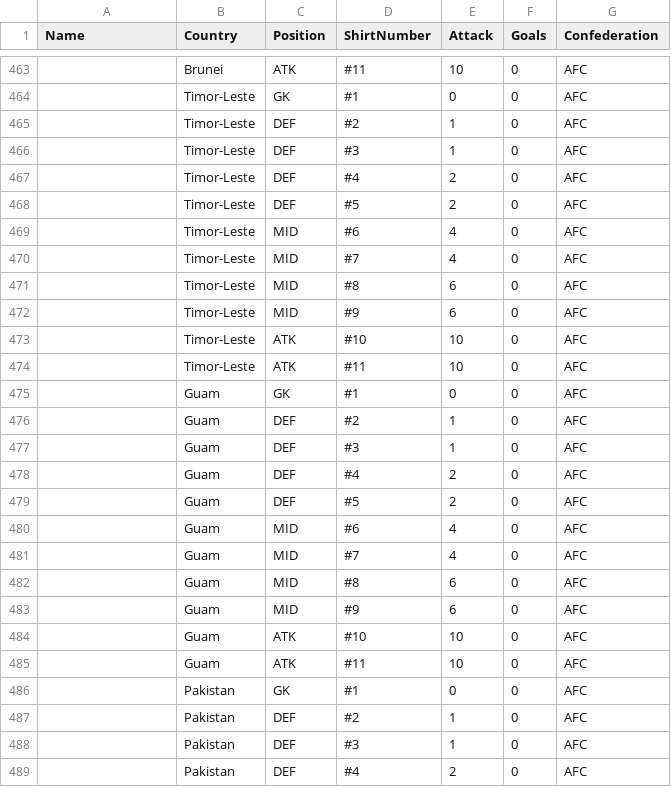
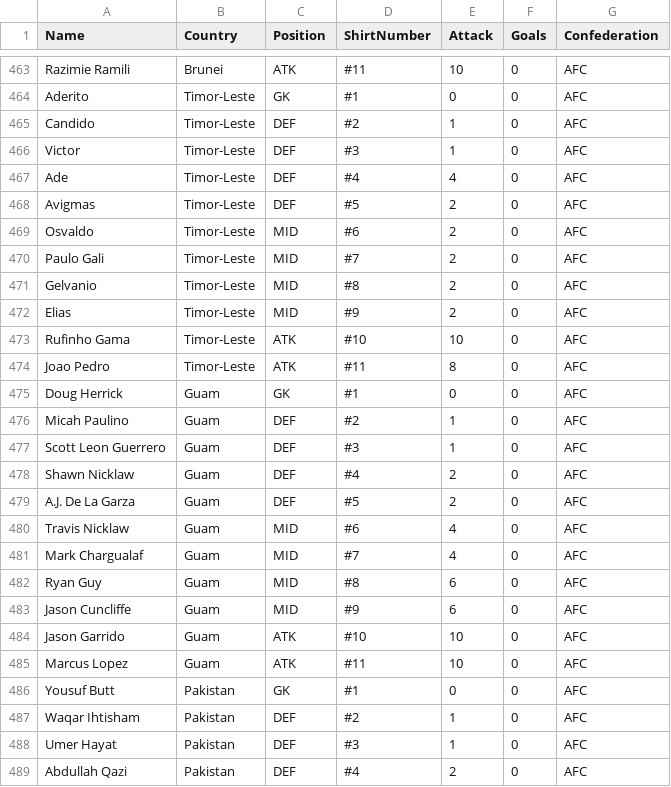
Before and after one commit to samwcounsell/WorldCup, a CSV file: AFCPlayers.csv, drawn as a sheet; only a part is shown, gaps mark what is left out; the diff covers the shown part only; the diff names each change by its address in the sheet, - before the commit and + after, or states it on an @@ line.

```diff
--- a/AFCPlayers.csv
+++ b/AFCPlayers.csv
-A463 (Name): (empty)
+A463 (Name): Razimie Ramili
-A464 (Name): (empty)
+A464 (Name): Aderito
-A465 (Name): (empty)
+A465 (Name): Candido
-A466 (Name): (empty)
+A466 (Name): Victor
-A467 (Name): (empty)
+A467 (Name): Ade
-E467 (Attack): 2
+E467 (Attack): 4
-A468 (Name): (empty)
+A468 (Name): Avigmas
-A469 (Name): (empty)
+A469 (Name): Osvaldo
-E469:E470 (Attack): 4
+E469:E470 (Attack): 2
-A470 (Name): (empty)
+A470 (Name): Paulo Gali
-A471 (Name): (empty)
+A471 (Name): Gelvanio
-E471:E472 (Attack): 6
+E471:E472 (Attack): 2
-A472 (Name): (empty)
+A472 (Name): Elias
-A473 (Name): (empty)
+A473 (Name): Rufinho Gama
-A474 (Name): (empty)
+A474 (Name): Joao Pedro
-E474 (Attack): 10
+E474 (Attack): 8
-A475 (Name): (empty)
+A475 (Name): Doug Herrick
-A476 (Name): (empty)
+A476 (Name): Micah Paulino
-A477 (Name): (empty)
+A477 (Name): Scott Leon Guerrero
-A478 (Name): (empty)
+A478 (Name): Shawn Nicklaw
-A479 (Name): (empty)
+A479 (Name): A.J. De La Garza
-A480 (Name): (empty)
+A480 (Name): Travis Nicklaw
-A481 (Name): (empty)
+A481 (Name): Mark Chargualaf
-A482 (Name): (empty)
+A482 (Name): Ryan Guy
-A483 (Name): (empty)
+A483 (Name): Jason Cuncliffe
-A484 (Name): (empty)
+A484 (Name): Jason Garrido
-A485 (Name): (empty)
+A485 (Name): Marcus Lopez
-A486 (Name): (empty)
+A486 (Name): Yousuf Butt
-A487 (Name): (empty)
+A487 (Name): Waqar Ihtisham
-A488 (Name): (empty)
+A488 (Name): Umer Hayat
-A489 (Name): (empty)
+A489 (Name): Abdullah Qazi
```
Also changed, not shown: 87 edited cells elsewhere in this file.
